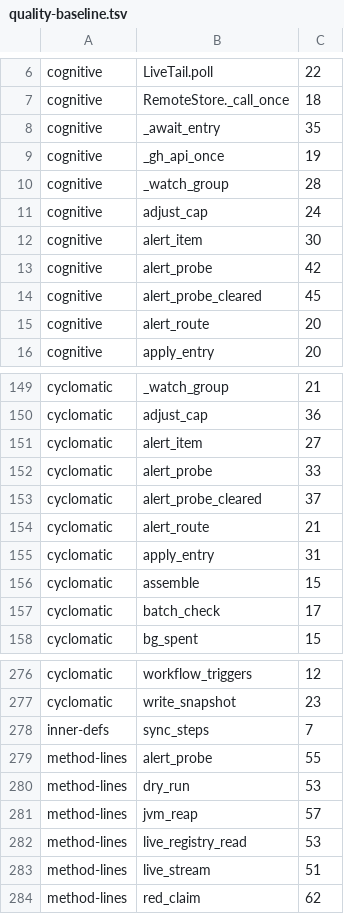
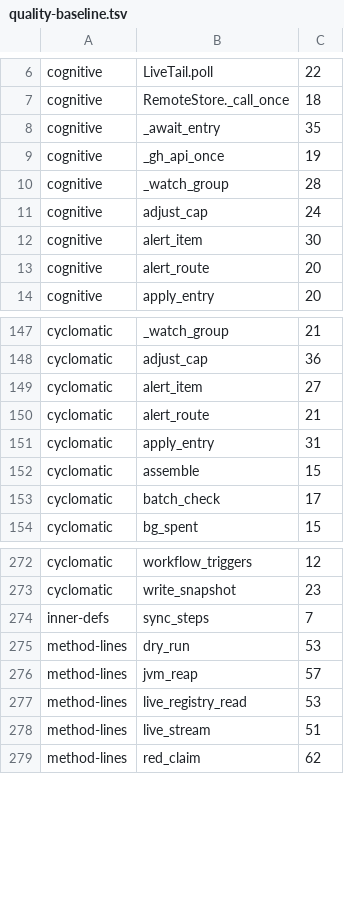
Before and after one commit to pawelkrupinski/agentctl, a TSV file: quality/quality-baseline.tsv, drawn as a sheet; only a part is shown, gaps mark what is left out; the diff names each change by its address in the sheet, - before the commit and + after, or states it on an @@ line.

```diff
--- a/quality/quality-baseline.tsv
+++ b/quality/quality-baseline.tsv
-row 13: cognitive | alert_probe | 42
-row 14: cognitive | alert_probe_cleared | 45
-row 152: cyclomatic | alert_probe | 33
-row 153: cyclomatic | alert_probe_cleared | 37
-row 279: method-lines | alert_probe | 55
```
Also changed, not shown: quality/types-baseline.tsv, 2 other files.
